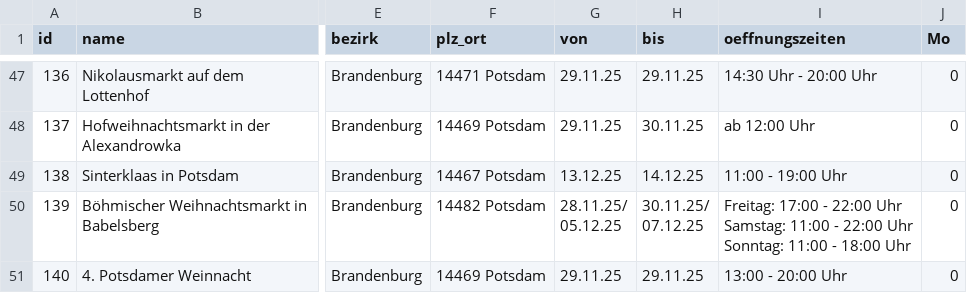
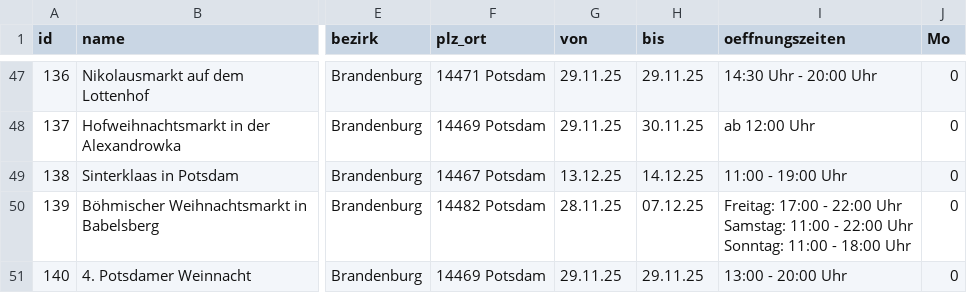
Before and after one commit to technologiestiftung/weihnachtsmarktkarte, a CSV file: public/markets_2025.csv, drawn as a sheet; only a part is shown, gaps mark what is left out; ↵ is a line break in a cell; the diff covers the shown part only; the diff names each change by its address in the sheet, - before the commit and + after, or states it on an @@ line.

```diff
--- a/public/markets_2025.csv
+++ b/public/markets_2025.csv
-G50 (von): 28.11.25/ ↵ 05.12.25
+G50 (von): 28.11.25
-H50 (bis): 30.11.25/ ↵ 07.12.25
+H50 (bis): 07.12.25
```
Also changed, not shown: 69 edited cells elsewhere in this file.
